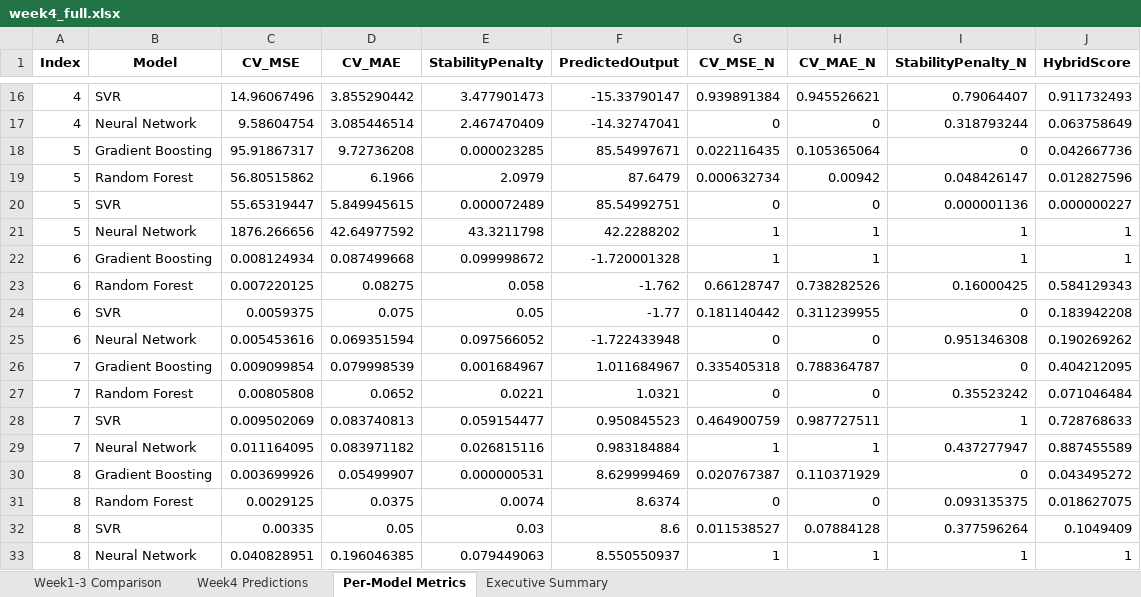
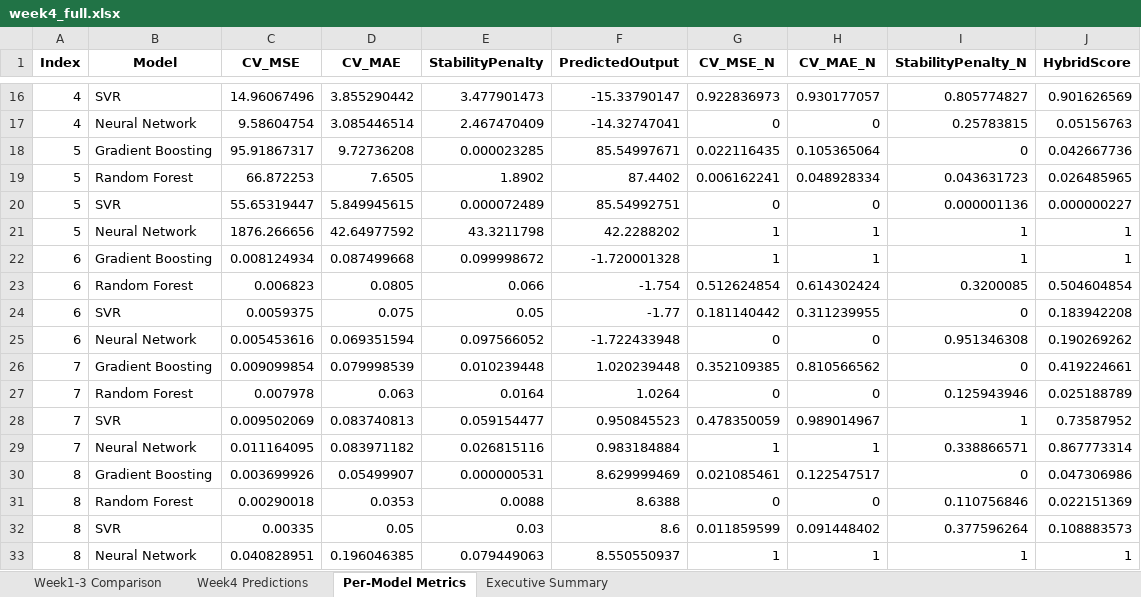
Before and after one commit to neetamlimbu/Imperial-Capstone-Project, an Excel workbook: data/week4_full.xlsx, sheet Per-Model Metrics, drawn as a sheet; only a part is shown, gaps mark what is left out; values as stored, in another font and other column widths than the file's, no borders; removed rows and columns are numbered as before the commit, all else as after; the diff covers the shown part only; the diff names each change by its address in the sheet, - before the commit and + after, or states it on an @@ line.

```diff
--- a/data/week4_full.xlsx (sheet Per-Model Metrics)
+++ b/data/week4_full.xlsx (sheet Per-Model Metrics)
-G16 (CV_MSE_N): 0.939891384
+G16 (CV_MSE_N): 0.922836973
-H16 (CV_MAE_N): 0.945526621
+H16 (CV_MAE_N): 0.930177057
-I16 (StabilityPenalty_N): 0.79064407
+I16 (StabilityPenalty_N): 0.805774827
-J16 (HybridScore): 0.911732493
+J16 (HybridScore): 0.901626569
-I17 (StabilityPenalty_N): 0.318793244
+I17 (StabilityPenalty_N): 0.25783815
-J17 (HybridScore): 0.063758649
+J17 (HybridScore): 0.05156763
-row 19: 5 | Random Forest | 56.80515862 | 6.1966 | 2.0979 | 87.6479 | 0.000632734 | 0.00942 | 0.048426147 | 0.012827596
+row 19: 5 | Random Forest | 66.872253 | 7.6505 | 1.8902 | 87.4402 | 0.006162241 | 0.048928334 | 0.043631723 | 0.026485965
-row 23: 6 | Random Forest | 0.007220125 | 0.08275 | 0.058 | -1.762 | 0.66128747 | 0.738282526 | 0.16000425 | 0.584129343
+row 23: 6 | Random Forest | 0.006823 | 0.0805 | 0.066 | -1.754 | 0.512624854 | 0.614302424 | 0.3200085 | 0.504604854
-E26 (StabilityPenalty): 0.001684967
+E26 (StabilityPenalty): 0.010239448
-F26 (PredictedOutput): 1.011684967
+F26 (PredictedOutput): 1.020239448
-G26 (CV_MSE_N): 0.335405318
+G26 (CV_MSE_N): 0.352109385
-H26 (CV_MAE_N): 0.788364787
+H26 (CV_MAE_N): 0.810566562
-J26 (HybridScore): 0.404212095
+J26 (HybridScore): 0.419224661
-row 27: 7 | Random Forest | 0.00805808 | 0.0652 | 0.0221 | 1.0321 | 0 | 0 | 0.35523242 | 0.071046484
+row 27: 7 | Random Forest | 0.007978 | 0.063 | 0.0164 | 1.0264 | 0 | 0 | 0.125943946 | 0.025188789
-G28 (CV_MSE_N): 0.464900759
+G28 (CV_MSE_N): 0.478350059
-H28 (CV_MAE_N): 0.987727511
+H28 (CV_MAE_N): 0.989014967
-J28 (HybridScore): 0.728768633
+J28 (HybridScore): 0.73587952
-I29 (StabilityPenalty_N): 0.437277947
+I29 (StabilityPenalty_N): 0.338866571
-J29 (HybridScore): 0.887455589
+J29 (HybridScore): 0.867773314
-G30 (CV_MSE_N): 0.020767387
+G30 (CV_MSE_N): 0.021085461
-H30 (CV_MAE_N): 0.110371929
+H30 (CV_MAE_N): 0.122547517
-J30 (HybridScore): 0.043495272
+J30 (HybridScore): 0.047306986
-row 31: 8 | Random Forest | 0.0029125 | 0.0375 | 0.0074 | 8.6374 | 0 | 0 | 0.093135375 | 0.018627075
+row 31: 8 | Random Forest | 0.00290018 | 0.0353 | 0.0088 | 8.6388 | 0 | 0 | 0.110756846 | 0.022151369
-G32 (CV_MSE_N): 0.011538527
+G32 (CV_MSE_N): 0.011859599
-H32 (CV_MAE_N): 0.07884128
+H32 (CV_MAE_N): 0.091448402
-J32 (HybridScore): 0.1049409
+J32 (HybridScore): 0.108883573
```
Also changed, not shown: 3 added rows, 3 removed rows and 25 edited cells elsewhere in this sheet, sheet Week4 Predictions, sheet Executive Summary, 9 other files.
